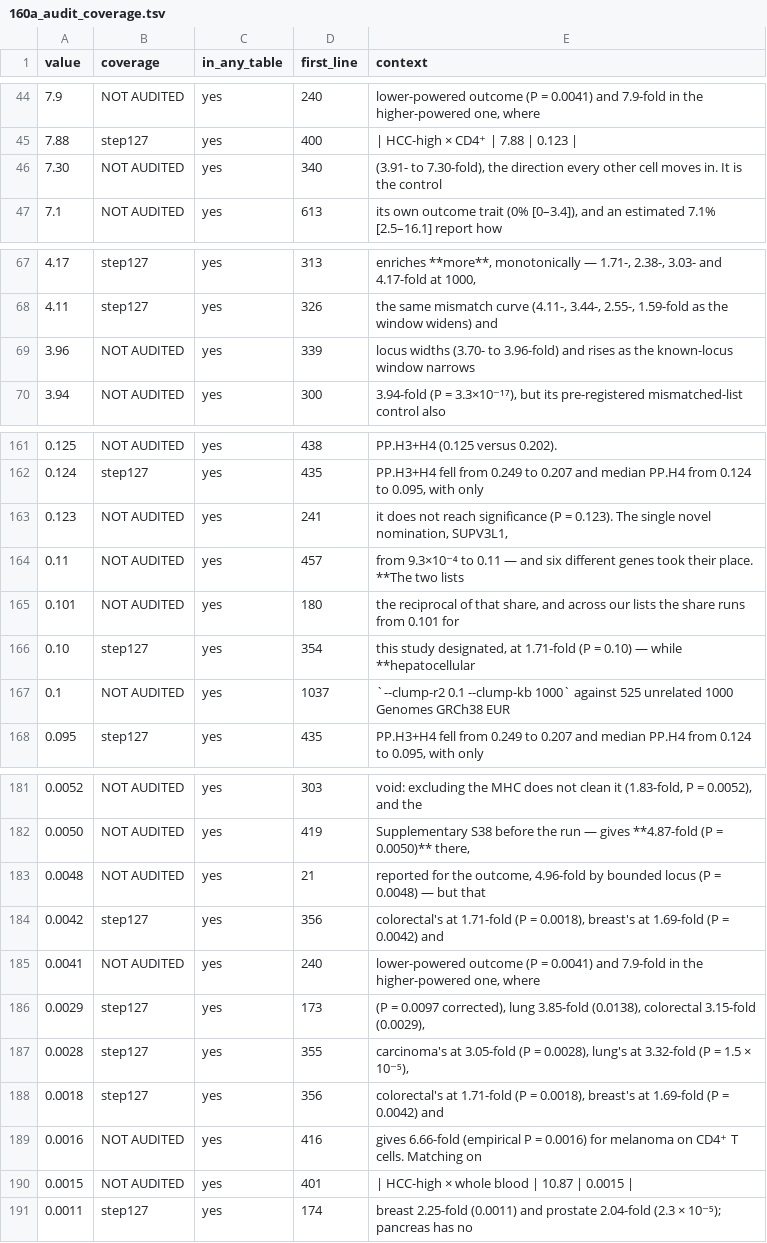
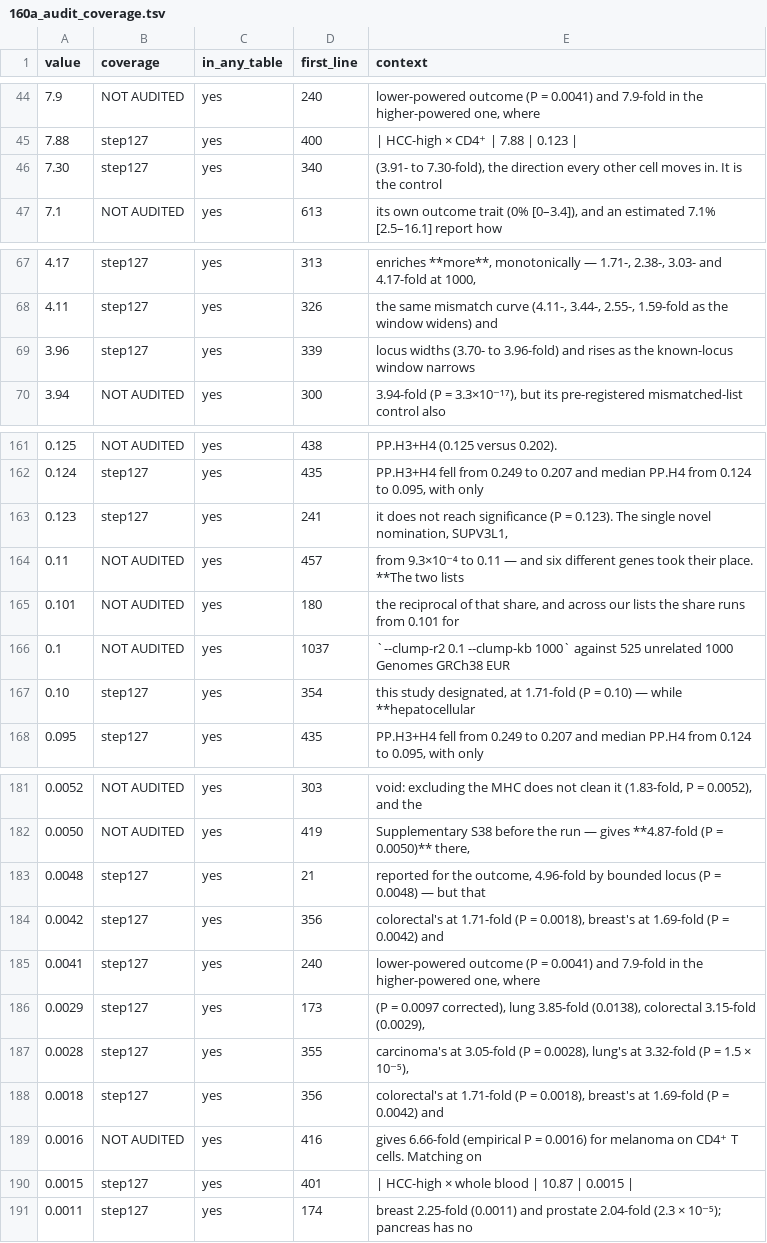
Before and after one commit to tangrzh3/cqtna-audit, a TSV file: 160a_audit_coverage.tsv, drawn as a sheet; only a part is shown, gaps mark what is left out; the diff covers the shown part only.

Commit message:
1r and 1s: grid P values and the sweep endpoints
1r, every main-grid P against 123d. Section 1 has always checked the folds and
never the P values attached to them, so a fold could stay correct while its
significance drifted underneath. Cells the manuscript does not quote are listed
rather than demanded, the same rule section 1 now follows for folds -- one is
listed, HCC-low on whole blood.

1s, the two RA sweeps quoted as ranges: flat across locus widths 3.70 to 3.96,
rising as the known window narrows 3.91 to 7.30. A range is quoted by its
endpoints and nothing recomputes them, which makes it a cheap place to widen a
claim by a digit.

Factored the precision matcher into _num_in_text now that four blocks need it,
carrying the reasoning with it: accept any precision the paper actually uses,
drop candidates that round to all zeros, and return the rendering that matched
so the output shows what was found rather than what was tried.

```diff
--- a/160a_audit_coverage.tsv
+++ b/160a_audit_coverage.tsv
@@ -45,3 +45,3 @@ value	coverage	in_any_table	first_line	context
 7.88	step127	yes	400	| HCC-high × CD4⁺ | 7.88 | 0.123 |
-7.30	NOT AUDITED	yes	340	(3.91- to 7.30-fold), the direction every other cell moves in. It is the control
+7.30	step127	yes	340	(3.91- to 7.30-fold), the direction every other cell moves in. It is the control
 7.1	NOT AUDITED	yes	613	its own outcome trait (0% [0–3.4]), and an estimated 7.1% [2.5–16.1] report how
@@ -68,3 +68,3 @@ value	coverage	in_any_table	first_line	context
 4.11	step127	yes	326	the same mismatch curve (4.11-, 3.44-, 2.55-, 1.59-fold as the window widens) and
-3.96	NOT AUDITED	yes	339	locus widths (3.70- to 3.96-fold) and rises as the known-locus window narrows
+3.96	step127	yes	339	locus widths (3.70- to 3.96-fold) and rises as the known-locus window narrows
 3.94	NOT AUDITED	yes	300	3.94-fold (P = 3.3×10⁻¹⁷), but its pre-registered mismatched-list control also
@@ -162,7 +162,7 @@ value	coverage	in_any_table	first_line	context
 0.124	step127	yes	435	PP.H3+H4 fell from 0.249 to 0.207 and median PP.H4 from 0.124 to 0.095, with only
-0.123	NOT AUDITED	yes	241	it does not reach significance (P = 0.123). The single novel nomination, SUPV3L1,
+0.123	step127	yes	241	it does not reach significance (P = 0.123). The single novel nomination, SUPV3L1,
 0.11	NOT AUDITED	yes	457	from 9.3×10⁻⁴ to 0.11 — and six different genes took their place. **The two lists
 0.101	NOT AUDITED	yes	180	the reciprocal of that share, and across our lists the share runs from 0.101 for
+0.1	NOT AUDITED	yes	1037	`--clump-r2 0.1 --clump-kb 1000` against 525 unrelated 1000 Genomes GRCh38 EUR
 0.10	step127	yes	354	this study designated, at 1.71-fold (P = 0.10) — while **hepatocellular
-0.1	NOT AUDITED	yes	1037	`--clump-r2 0.1 --clump-kb 1000` against 525 unrelated 1000 Genomes GRCh38 EUR
 0.095	step127	yes	435	PP.H3+H4 fell from 0.249 to 0.207 and median PP.H4 from 0.124 to 0.095, with only
@@ -182,5 +182,5 @@ value	coverage	in_any_table	first_line	context
 0.0050	NOT AUDITED	yes	419	Supplementary S38 before the run — gives **4.87-fold (P = 0.0050)** there,
-0.0048	NOT AUDITED	yes	21	reported for the outcome, 4.96-fold by bounded locus (P = 0.0048) — but that
+0.0048	step127	yes	21	reported for the outcome, 4.96-fold by bounded locus (P = 0.0048) — but that
 0.0042	step127	yes	356	colorectal's at 1.71-fold (P = 0.0018), breast's at 1.69-fold (P = 0.0042) and
-0.0041	NOT AUDITED	yes	240	lower-powered outcome (P = 0.0041) and 7.9-fold in the higher-powered one, where
+0.0041	step127	yes	240	lower-powered outcome (P = 0.0041) and 7.9-fold in the higher-powered one, where
 0.0029	step127	yes	173	(P = 0.0097 corrected), lung 3.85-fold (0.0138), colorectal 3.15-fold (0.0029),
@@ -189,3 +189,3 @@ value	coverage	in_any_table	first_line	context
 0.0016	NOT AUDITED	yes	416	gives 6.66-fold (empirical P = 0.0016) for melanoma on CD4⁺ T cells. Matching on
-0.0015	NOT AUDITED	yes	401	| HCC-high × whole blood | 10.87 | 0.0015 |
+0.0015	step127	yes	401	| HCC-high × whole blood | 10.87 | 0.0015 |
 0.0011	step127	yes	174	breast 2.25-fold (0.0011) and prostate 2.04-fold (2.3 × 10⁻⁵); pancreas has no
```
Also changed, not shown: 3 moved rows and 1 edited cell elsewhere in this file, 2 other files.
